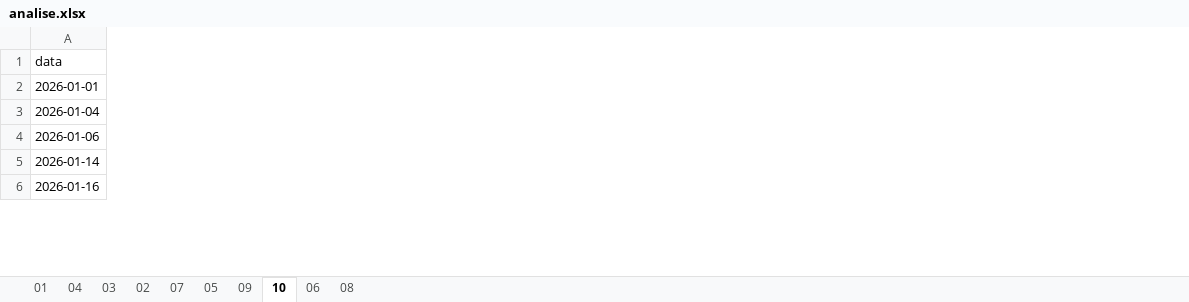
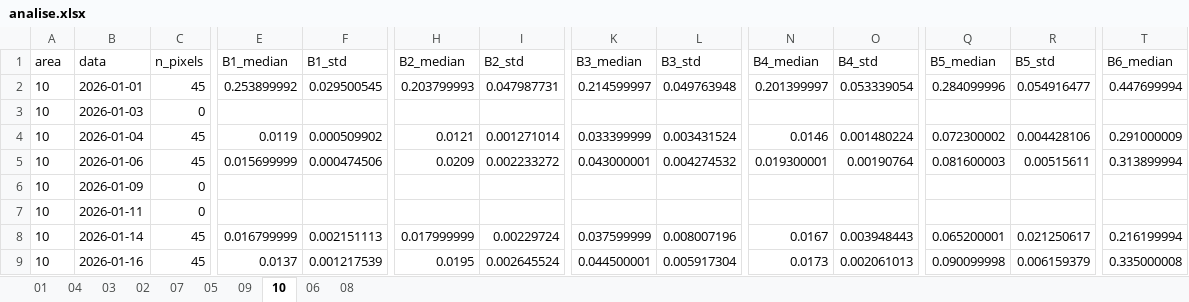
Before and after one commit to pedrowindisch/regeneracao, an Excel workbook: analise.xlsx, sheet 10, drawn as a sheet; only a part is shown, gaps mark what is left out; values as stored, in another font and other column widths than the file's, no borders; addresses are those after the commit; rows hold the shown columns only; the diff covers the shown part only; the diff names each change by its address in the sheet, - before the commit and + after, or states it on an @@ line.

Commit message:
feat: novas areas

```diff
--- a/analise.xlsx (sheet 10)
+++ b/analise.xlsx (sheet 10)
+column A (area), row 2: 10; rows 4-5: 10 | 10; rows 8-9: 10 | 10
+column C (n_pixels), row 2: 45; rows 4-5: 45 | 45; rows 8-9: 45 | 45
+column E (B1_median), row 2: 0.253899992; rows 4-5: 0.0119 | 0.015699999; rows 8-9: 0.016799999 | 0.0137
+column F (B1_std), row 2: 0.029500545; rows 4-5: 0.000509902 | 0.000474506; rows 8-9: 0.002151113 | 0.001217539
+column H (B2_median), row 2: 0.203799993; rows 4-5: 0.0121 | 0.0209; rows 8-9: 0.017999999 | 0.0195
+column I (B2_std), row 2: 0.047987731; rows 4-5: 0.001271014 | 0.002233272; rows 8-9: 0.00229724 | 0.002645524
+column K (B3_median), row 2: 0.214599997; rows 4-5: 0.033399999 | 0.043000001; rows 8-9: 0.037599999 | 0.044500001
+column L (B3_std), row 2: 0.049763948; rows 4-5: 0.003431524 | 0.004274532; rows 8-9: 0.008007196 | 0.005917304
+column N (B4_median), row 2: 0.201399997; rows 4-5: 0.0146 | 0.019300001; rows 8-9: 0.0167 | 0.0173
+column O (B4_std), row 2: 0.053339054; rows 4-5: 0.001480224 | 0.00190764; rows 8-9: 0.003948443 | 0.002061013
+column Q (B5_median), row 2: 0.284099996; rows 4-5: 0.072300002 | 0.081600003; rows 8-9: 0.065200001 | 0.090099998
+column R (B5_std), row 2: 0.054916477; rows 4-5: 0.004428106 | 0.00515611; rows 8-9: 0.021250617 | 0.006159379
+column T (B6_median), row 2: 0.447699994; rows 4-5: 0.291000009 | 0.313899994; rows 8-9: 0.216199994 | 0.335000008
+row 3: 10 | 2026-01-03 | 0
+row 6: 10 | 2026-01-09 | 0
+row 7: 10 | 2026-01-11 | 0
```
Also changed, not shown: 9 added rows, 13 added columns and 12 edited cells elsewhere in this sheet, sheet 02, sheet 09, sheet 07, sheet 08, sheet 01, sheet 05, 3 more sheets, 1 other file.
